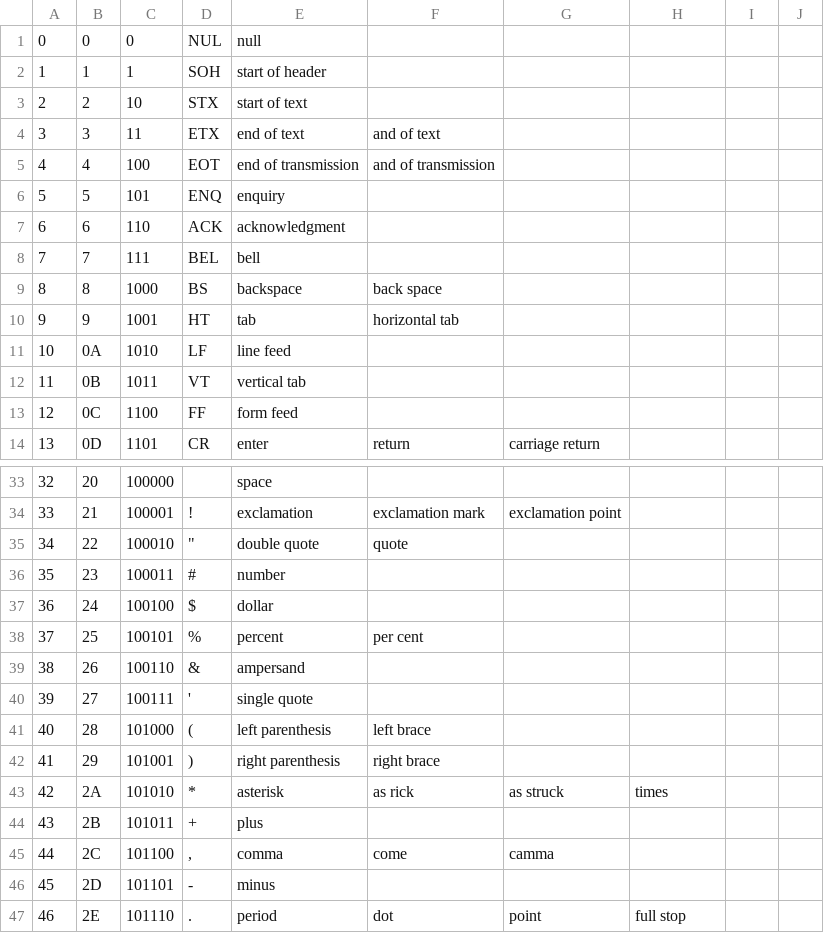
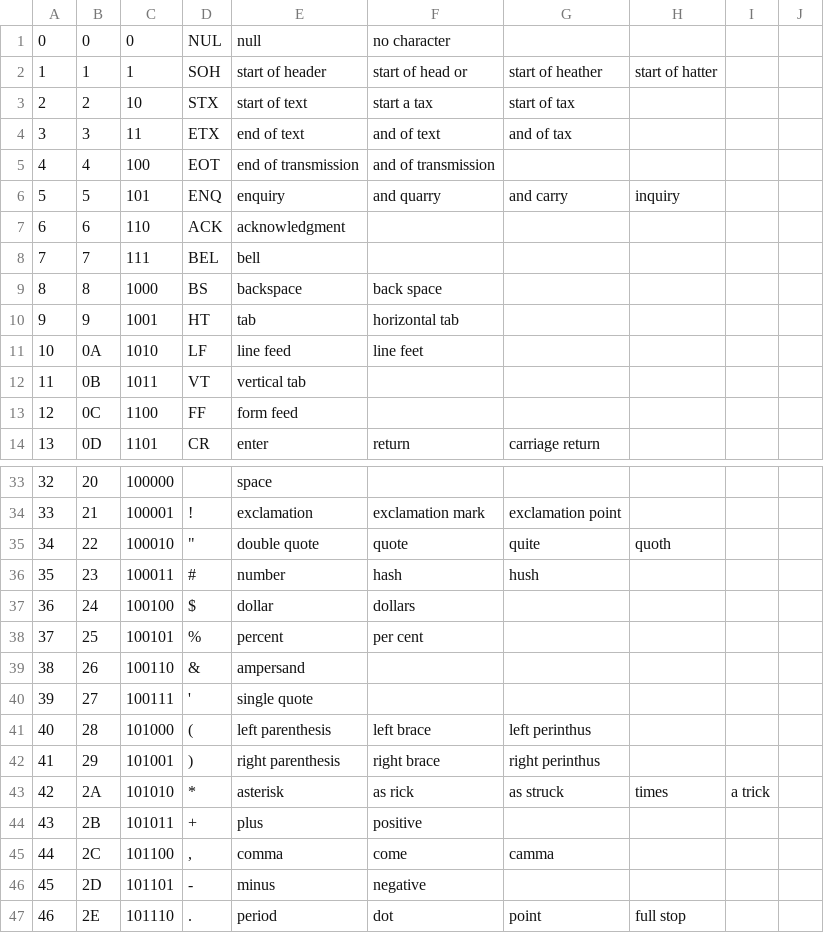
Before and after one commit to jaxcore/deepspeech-plugin, a CSV file: tools/ascii.csv, drawn as a sheet; only a part is shown, gaps mark what is left out; the diff covers the shown part only.

```diff
--- a/tools/ascii.csv
+++ b/tools/ascii.csv
@@ -1,7 +1,7 @@
-0,0,0,NUL,null,,,,,
-1,1,1,SOH,start of header,,,,,
-2,2,10,STX,start of text,,,,,
-3,3,11,ETX,end of text,and of text,,,,
+0,0,0,NUL,null,no character,,,,
+1,1,1,SOH,start of header,start of head or,start of heather,start of hatter,,
+2,2,10,STX,start of text,start a tax,start of tax,,,
+3,3,11,ETX,end of text,and of text,and of tax,,,
 4,4,100,EOT,end of transmission,and of transmission,,,,
-5,5,101,ENQ,enquiry,,,,,
+5,5,101,ENQ,enquiry,and quarry,and carry,inquiry,,
 6,6,110,ACK,acknowledgment,,,,,
@@ -10,3 +10,3 @@
 9,9,1001,HT,tab,horizontal tab,,,,
-10,0A,1010,LF,line feed,,,,,
+10,0A,1010,LF,line feed,line feet,,,,
 11,0B,1011,VT,vertical tab,,,,,
@@ -34,5 +34,5 @@
 33,21,100001,!,exclamation,exclamation mark,exclamation point,,,
-34,22,100010,"""",double quote,quote,,,,
-35,23,100011,#,number,,,,,
-36,24,100100,$,dollar,,,,,
+34,22,100010,"""",double quote,quote,quite,quoth,,
+35,23,100011,#,number,hash,hush,,,
+36,24,100100,$,dollar,dollars,,,,
 37,25,100101,%,percent,per cent,,,,
@@ -40,8 +40,8 @@
 39,27,100111,',single quote,,,,,
-40,28,101000,(,left parenthesis,left brace,,,,
-41,29,101001,),right parenthesis,right brace,,,,
-42,2A,101010,*,asterisk,as rick,as struck,times,,
-43,2B,101011,+,plus,,,,,
+40,28,101000,(,left parenthesis,left brace,left perinthus,,,
+41,29,101001,),right parenthesis,right brace,right perinthus,,,
+42,2A,101010,*,asterisk,as rick,as struck,times,a trick,
+43,2B,101011,+,plus,positive,,,,
 44,2C,101100,",",comma,come,camma,,,
-45,2D,101101,-,minus,,,,,
+45,2D,101101,-,minus,negative,,,,
 46,2E,101110,.,period,dot,point,full stop,,
```
Also changed, not shown: 14 edited cells elsewhere in this file, 6 other files.
